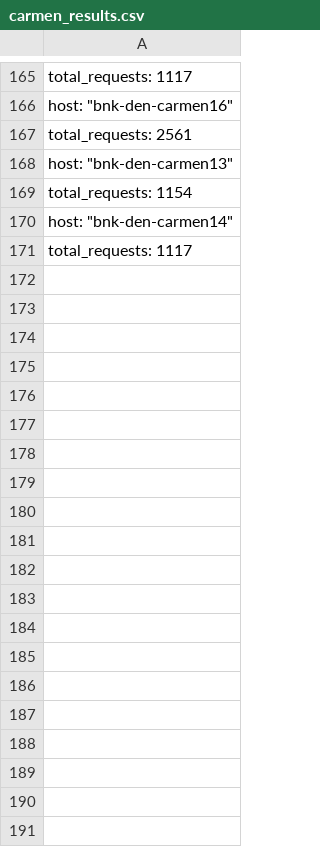
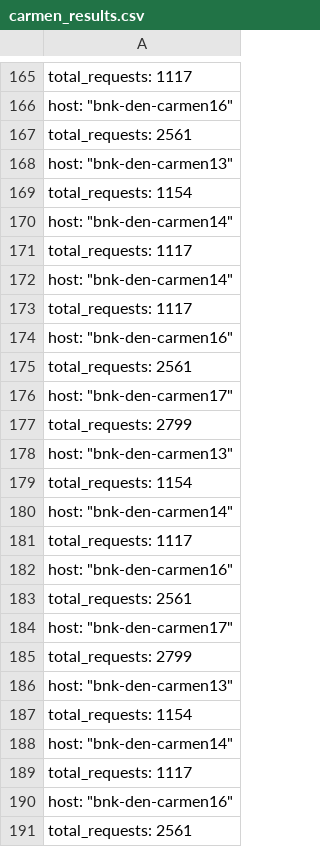
Before and after one commit to stmigarcia/Carmen-Check, a CSV file: carmen_results.csv, drawn as a sheet; only a part is shown, gaps mark what is left out; the diff covers the shown part only.

```diff
--- a/carmen_results.csv
+++ b/carmen_results.csv
@@ -171 +171,21 @@
   "total_requests": 1117,
+  "host": "bnk-den-carmen14",
+  "total_requests": 1117,
+  "host": "bnk-den-carmen16",
+  "total_requests": 2561,
+  "host": "bnk-den-carmen17",
+  "total_requests": 2799,
+  "host": "bnk-den-carmen13",
+  "total_requests": 1154,
+  "host": "bnk-den-carmen14",
+  "total_requests": 1117,
+  "host": "bnk-den-carmen16",
+  "total_requests": 2561,
+  "host": "bnk-den-carmen17",
+  "total_requests": 2799,
+  "host": "bnk-den-carmen13",
+  "total_requests": 1154,
+  "host": "bnk-den-carmen14",
+  "total_requests": 1117,
+  "host": "bnk-den-carmen16",
+  "total_requests": 2561,
```
Also changed, not shown: 80 added rows elsewhere in this file, 1 other file.
